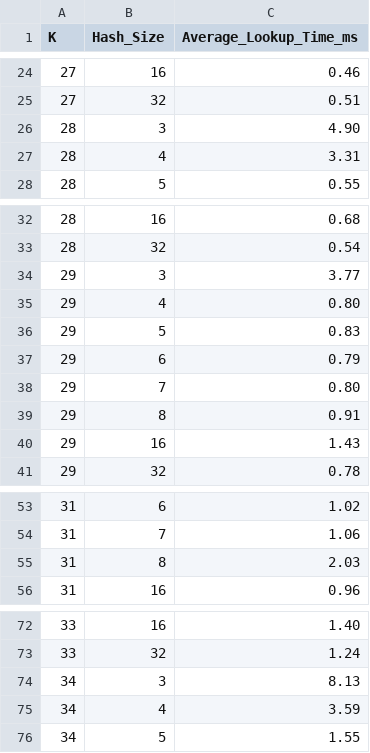
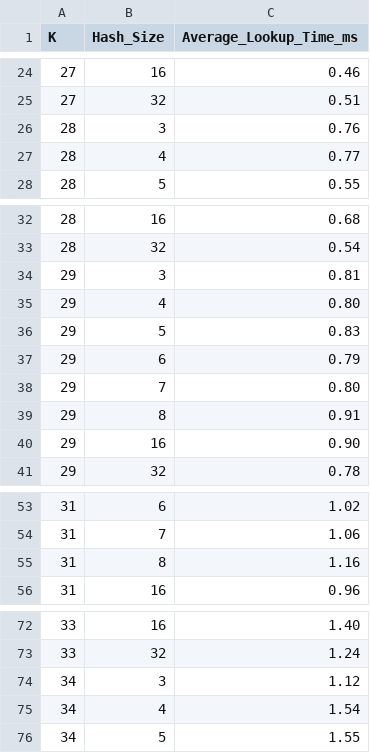
Before and after one commit to iraicu/vault, a CSV file: data/opi5/search-C0-NVMe.csv, drawn as a sheet; only a part is shown, gaps mark what is left out; the diff covers the shown part only.

```diff
--- a/data/opi5/search-C0-NVMe.csv
+++ b/data/opi5/search-C0-NVMe.csv
@@ -25,4 +25,4 @@ K,Hash_Size,Average_Lookup_Time_ms
 27,32,0.51
-28,3,4.90
-28,4,3.31
+28,3,0.76
+28,4,0.77
 28,5,0.55
@@ -33,3 +33,3 @@ K,Hash_Size,Average_Lookup_Time_ms
 28,32,0.54
-29,3,3.77
+29,3,0.81
 29,4,0.80
@@ -39,3 +39,3 @@ K,Hash_Size,Average_Lookup_Time_ms
 29,8,0.91
-29,16,1.43
+29,16,0.90
 29,32,0.78
@@ -54,3 +54,3 @@ K,Hash_Size,Average_Lookup_Time_ms
 31,7,1.06
-31,8,2.03
+31,8,1.16
 31,16,0.96
@@ -73,4 +73,4 @@ K,Hash_Size,Average_Lookup_Time_ms
 33,32,1.24
-34,3,8.13
-34,4,3.59
+34,3,1.12
+34,4,1.54
 34,5,1.55
```
Also changed, not shown: 1 edited cell elsewhere in this file, 1 other file.
